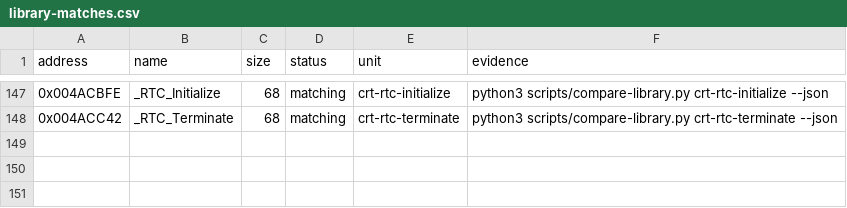
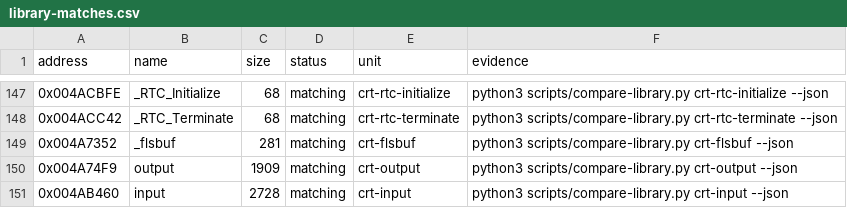
Before and after one commit to koishikois259/th08-multi, a CSV file: config/library-matches.csv, drawn as a sheet; only a part is shown, gaps mark what is left out.

```diff
--- a/config/library-matches.csv
+++ b/config/library-matches.csv
@@ -148 +148,4 @@ address,name,size,status,unit,evidence
 0x004ACC42,_RTC_Terminate,68,matching,crt-rtc-terminate,python3 scripts/compare-library.py crt-rtc-terminate --json
+0x004A7352,_flsbuf,281,matching,crt-flsbuf,python3 scripts/compare-library.py crt-flsbuf --json
+0x004A74F9,output,1909,matching,crt-output,python3 scripts/compare-library.py crt-output --json
+0x004AB460,input,2728,matching,crt-input,python3 scripts/compare-library.py crt-input --json
```
Also changed, not shown: config/mapping.csv, config/reccmp-functions.csv, 6 other files.
